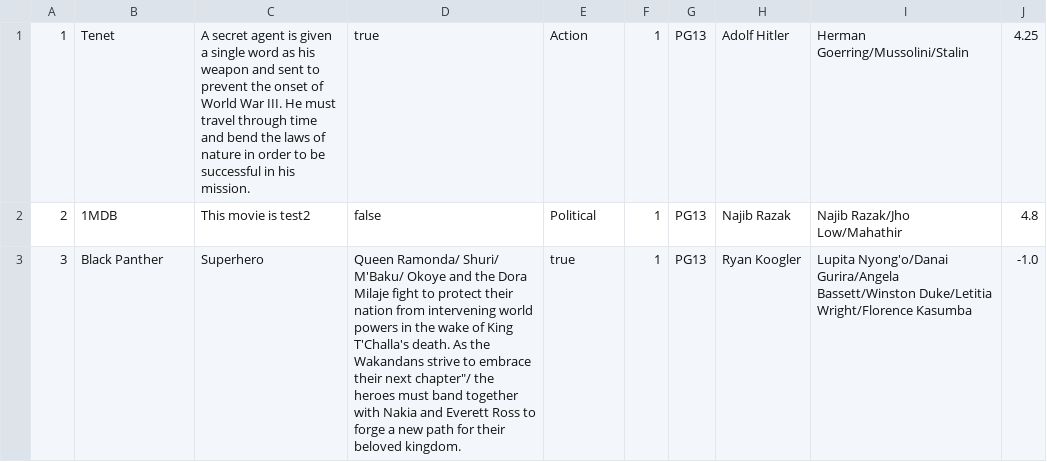
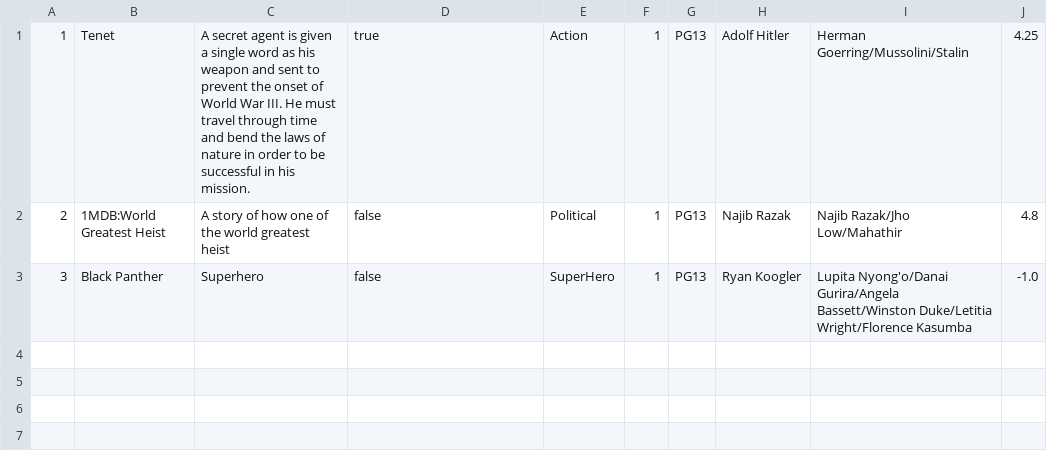
Before and after one commit to StephG99/SC2002-Project, a CSV file: SC2002MovieApp/src/Database/movie.csv, drawn as a sheet.

```diff
--- a/SC2002MovieApp/src/Database/movie.csv
+++ b/SC2002MovieApp/src/Database/movie.csv
@@ -1,3 +1,3 @@
 1,Tenet,A secret agent is given a single word as his weapon and sent to prevent the onset of World War III. He must travel through time and bend the laws of nature in order to be successful in his mission.,true,Action,1,PG13,Adolf Hitler,Herman Goerring/Mussolini/Stalin,4.25
-2,1MDB,This movie is test2,false,Political,1,PG13,Najib Razak,Najib Razak/Jho Low/Mahathir,4.8
-3,Black Panther,Superhero,Queen Ramonda/ Shuri/ M'Baku/ Okoye and the Dora Milaje fight to protect their nation from intervening world powers in the wake of King T'Challa's death. As the Wakandans strive to embrace their next chapter"/ the heroes must band together with Nakia and Everett Ross to forge a new path for their beloved kingdom.,true,1,PG13,Ryan Koogler,Lupita Nyong'o/Danai Gurira/Angela Bassett/Winston Duke/Letitia Wright/Florence Kasumba,-1.0
+2,1MDB:World Greatest Heist,A story of how one of the world greatest heist,false,Political,1,PG13,Najib Razak,Najib Razak/Jho Low/Mahathir,4.8
+3,Black Panther,Superhero,false,SuperHero,1,PG13,Ryan Koogler,Lupita Nyong'o/Danai Gurira/Angela Bassett/Winston Duke/Letitia Wright/Florence Kasumba,-1.0
```
Also changed, not shown: 2 other files.
